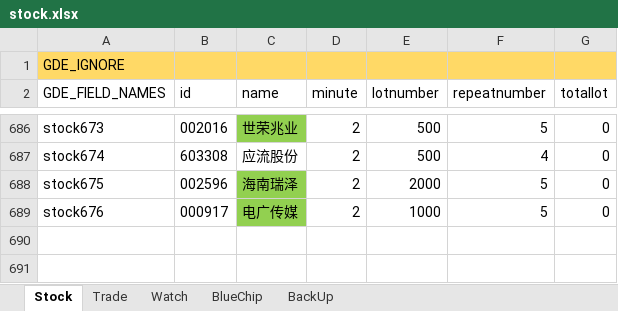
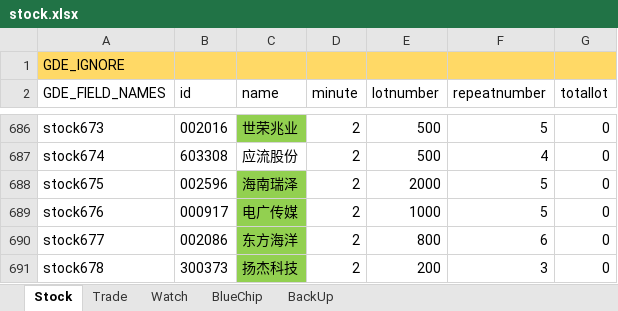
Before and after one commit to zsdarkblue/TradeStation_ContinuousTrade, an Excel workbook: stock.xlsx, sheet Stock, drawn as a sheet; only a part is shown, gaps mark what is left out; values as stored, in another font and other column widths than the file's, no borders; the diff names each change by its address in the sheet, - before the commit and + after, or states it on an @@ line.

```diff
--- a/stock.xlsx (sheet Stock)
+++ b/stock.xlsx (sheet Stock)
+row 690: stock677 | 002086 | 东方海洋 | 2 | 800 | 6 | 0
+row 691: stock678 | 300373 | 扬杰科技 | 2 | 200 | 3 | 0
```
Also changed, not shown: sheet Watch, 5 other files.
